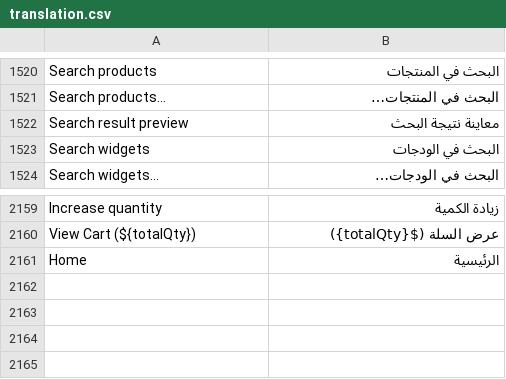
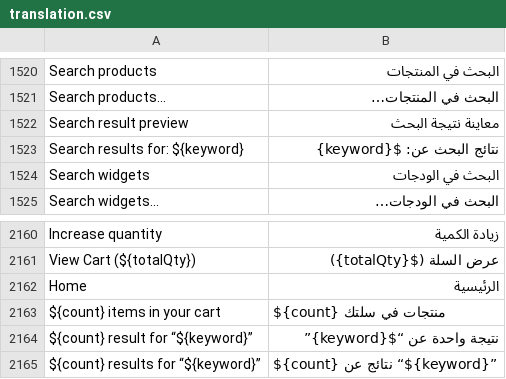
Before and after one commit to AbHaMaDa/nuts-store, a CSV file: translations/ar/translation.csv, drawn as a sheet; only a part is shown, gaps mark what is left out.

```diff
--- a/translations/ar/translation.csv
+++ b/translations/ar/translation.csv
@@ -1522,2 +1522,3 @@
 "Search result preview","معاينة نتيجة البحث"
+"Search results for: ${keyword}","نتائج البحث عن: ${keyword}"
 "Search widgets","البحث في الودجات"
@@ -2161 +2162,4 @@
 "Home","الرئيسية"
+"${count} items in your cart","${count} منتجات في سلتك"
+"${count} result for “${keyword}”","نتيجة واحدة عن “${keyword}”"
+"${count} results for “${keyword}”","${count} نتائج عن “${keyword}”"
```
Also changed, not shown: 48 other files.
